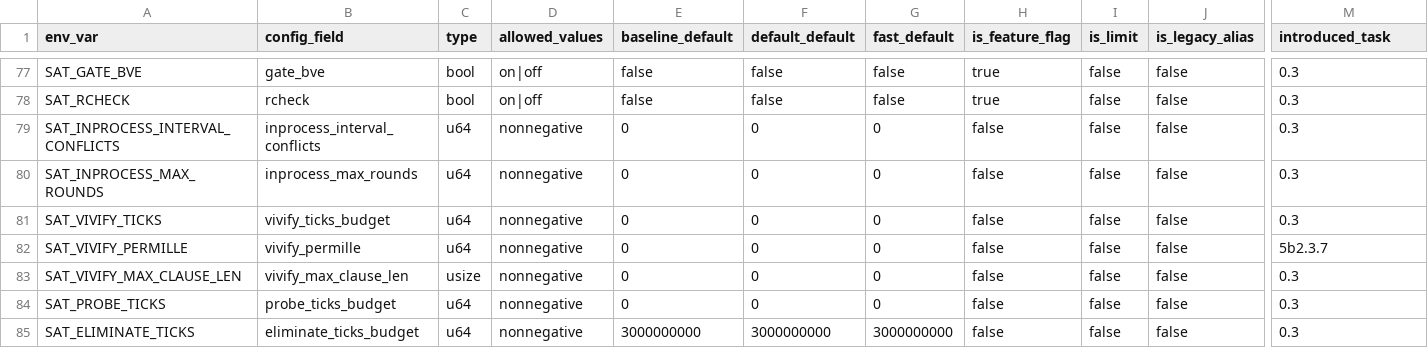
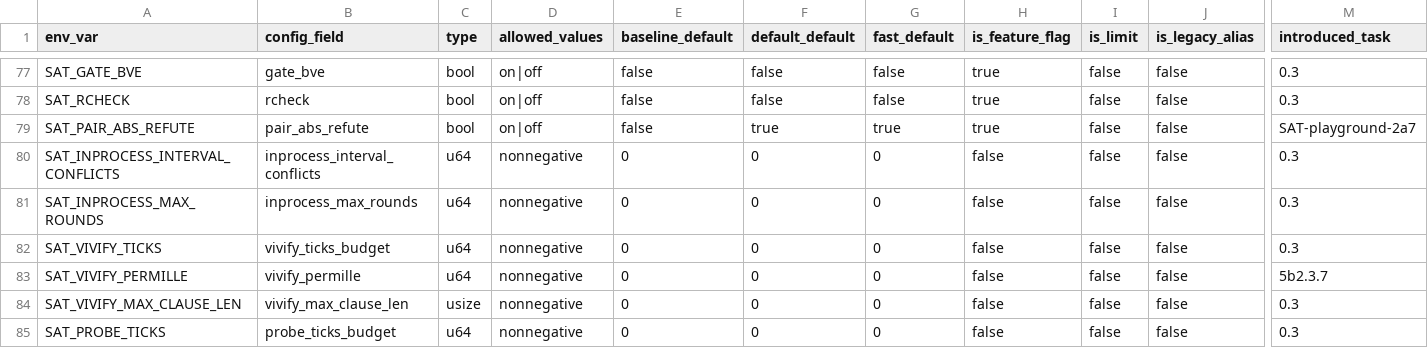
Before and after one commit to bjlkeng/SAT-playground, a CSV file: solver/12-kissat-inprocessing/CONFIG_SCHEMA.csv, drawn as a sheet; only a part is shown, gaps mark what is left out; the shorter side is filled out with more unchanged rows; rows hold the shown columns only; the diff names each change by its address in the sheet, - before the commit and + after, or states it on an @@ line.

```diff
--- a/solver/12-kissat-inprocessing/CONFIG_SCHEMA.csv
+++ b/solver/12-kissat-inprocessing/CONFIG_SCHEMA.csv
+row 79: SAT_PAIR_ABS_REFUTE | pair_abs_refute | bool | on|off | false | true | true | true | false | false | SAT-playground-2a7
```
Also changed, not shown: solver/12-kissat-inprocessing/FEATURES.csv, 6 other files.
